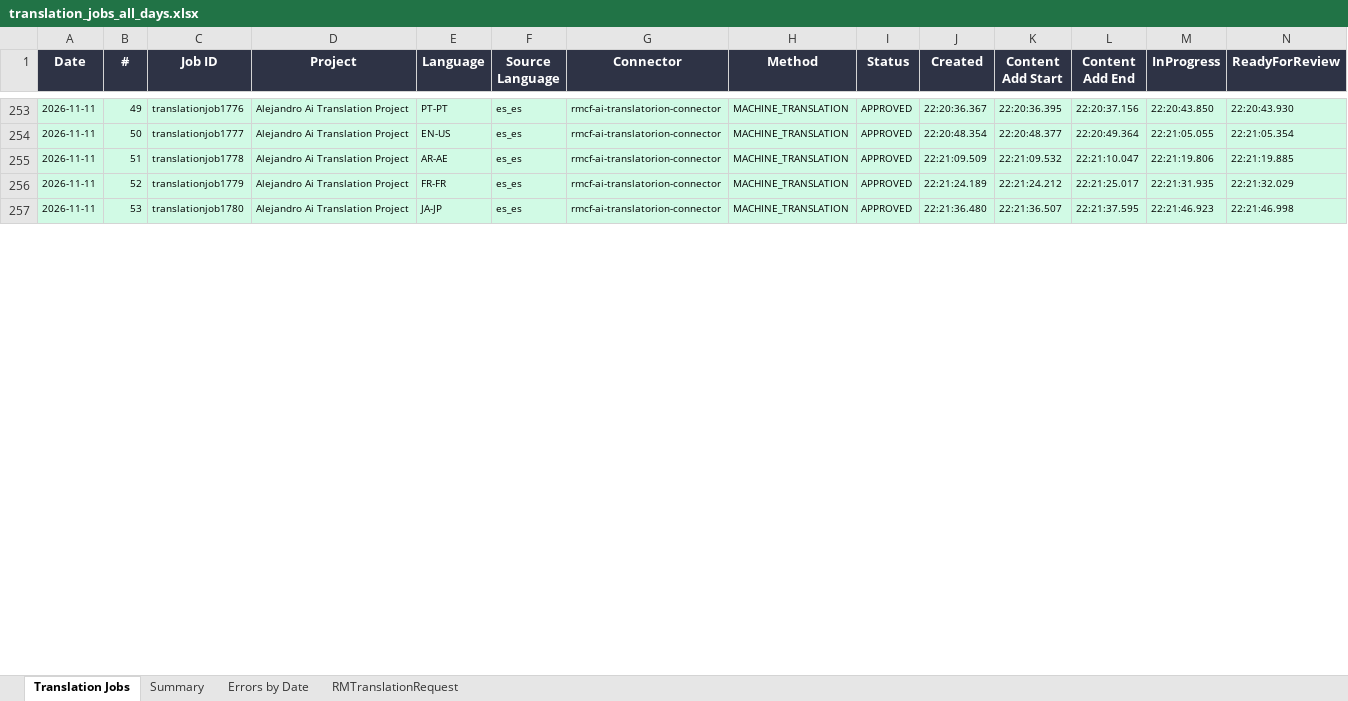
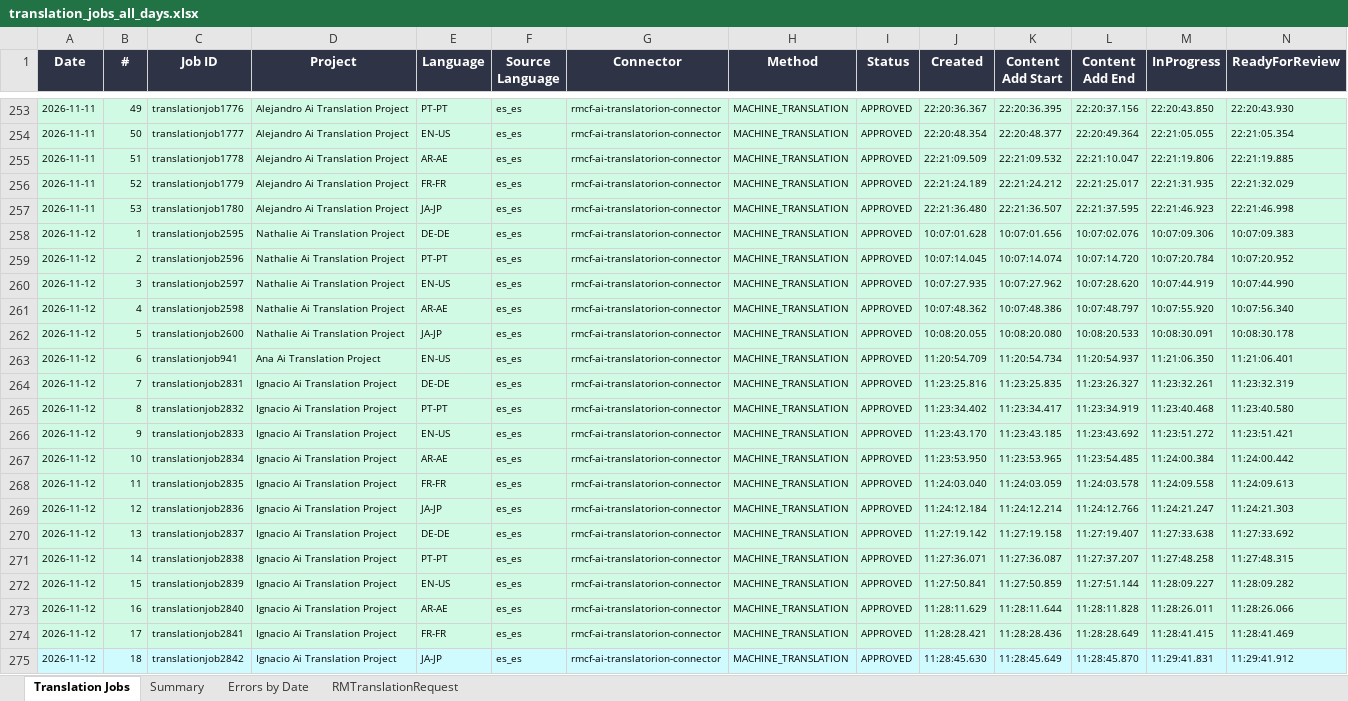
Before and after one commit to adeporra/rm-translation-reports, an Excel workbook: translation_jobs_all_days.xlsx, sheet Translation Jobs, drawn as a sheet; only a part is shown, gaps mark what is left out; values as stored, in another font and other column widths than the file's, no borders; rows hold the shown columns only; the diff covers the shown part only; the diff names each change by its address in the sheet, - before the commit and + after, or states it on an @@ line.

```diff
--- a/translation_jobs_all_days.xlsx (sheet Translation Jobs)
+++ b/translation_jobs_all_days.xlsx (sheet Translation Jobs)
+row 258: 2026-11-12 | 1 | translationjob2595 | Nathalie Ai Translation Project | DE-DE | es_es | rmcf-ai-translatorion-connector | MACHINE_TRANSLATION | APPROVED | 10:07:01.628 | 10:07:01.656 | 10:07:02.076 | 10:07:09.306 | 10:07:09.383
+row 259: 2026-11-12 | 2 | translationjob2596 | Nathalie Ai Translation Project | PT-PT | es_es | rmcf-ai-translatorion-connector | MACHINE_TRANSLATION | APPROVED | 10:07:14.045 | 10:07:14.074 | 10:07:14.720 | 10:07:20.784 | 10:07:20.952
+row 260: 2026-11-12 | 3 | translationjob2597 | Nathalie Ai Translation Project | EN-US | es_es | rmcf-ai-translatorion-connector | MACHINE_TRANSLATION | APPROVED | 10:07:27.935 | 10:07:27.962 | 10:07:28.620 | 10:07:44.919 | 10:07:44.990
+row 261: 2026-11-12 | 4 | translationjob2598 | Nathalie Ai Translation Project | AR-AE | es_es | rmcf-ai-translatorion-connector | MACHINE_TRANSLATION | APPROVED | 10:07:48.362 | 10:07:48.386 | 10:07:48.797 | 10:07:55.920 | 10:07:56.340
+row 262: 2026-11-12 | 5 | translationjob2600 | Nathalie Ai Translation Project | JA-JP | es_es | rmcf-ai-translatorion-connector | MACHINE_TRANSLATION | APPROVED | 10:08:20.055 | 10:08:20.080 | 10:08:20.533 | 10:08:30.091 | 10:08:30.178
+row 263: 2026-11-12 | 6 | translationjob941 | Ana Ai Translation Project | EN-US | es_es | rmcf-ai-translatorion-connector | MACHINE_TRANSLATION | APPROVED | 11:20:54.709 | 11:20:54.734 | 11:20:54.937 | 11:21:06.350 | 11:21:06.401
+row 264: 2026-11-12 | 7 | translationjob2831 | Ignacio Ai Translation Project | DE-DE | es_es | rmcf-ai-translatorion-connector | MACHINE_TRANSLATION | APPROVED | 11:23:25.816 | 11:23:25.835 | 11:23:26.327 | 11:23:32.261 | 11:23:32.319
+row 265: 2026-11-12 | 8 | translationjob2832 | Ignacio Ai Translation Project | PT-PT | es_es | rmcf-ai-translatorion-connector | MACHINE_TRANSLATION | APPROVED | 11:23:34.402 | 11:23:34.417 | 11:23:34.919 | 11:23:40.468 | 11:23:40.580
+row 266: 2026-11-12 | 9 | translationjob2833 | Ignacio Ai Translation Project | EN-US | es_es | rmcf-ai-translatorion-connector | MACHINE_TRANSLATION | APPROVED | 11:23:43.170 | 11:23:43.185 | 11:23:43.692 | 11:23:51.272 | 11:23:51.421
+row 267: 2026-11-12 | 10 | translationjob2834 | Ignacio Ai Translation Project | AR-AE | es_es | rmcf-ai-translatorion-connector | MACHINE_TRANSLATION | APPROVED | 11:23:53.950 | 11:23:53.965 | 11:23:54.485 | 11:24:00.384 | 11:24:00.442
+row 268: 2026-11-12 | 11 | translationjob2835 | Ignacio Ai Translation Project | FR-FR | es_es | rmcf-ai-translatorion-connector | MACHINE_TRANSLATION | APPROVED | 11:24:03.040 | 11:24:03.059 | 11:24:03.578 | 11:24:09.558 | 11:24:09.613
+row 269: 2026-11-12 | 12 | translationjob2836 | Ignacio Ai Translation Project | JA-JP | es_es | rmcf-ai-translatorion-connector | MACHINE_TRANSLATION | APPROVED | 11:24:12.184 | 11:24:12.214 | 11:24:12.766 | 11:24:21.247 | 11:24:21.303
+row 270: 2026-11-12 | 13 | translationjob2837 | Ignacio Ai Translation Project | DE-DE | es_es | rmcf-ai-translatorion-connector | MACHINE_TRANSLATION | APPROVED | 11:27:19.142 | 11:27:19.158 | 11:27:19.407 | 11:27:33.638 | 11:27:33.692
+row 271: 2026-11-12 | 14 | translationjob2838 | Ignacio Ai Translation Project | PT-PT | es_es | rmcf-ai-translatorion-connector | MACHINE_TRANSLATION | APPROVED | 11:27:36.071 | 11:27:36.087 | 11:27:37.207 | 11:27:48.258 | 11:27:48.315
+row 272: 2026-11-12 | 15 | translationjob2839 | Ignacio Ai Translation Project | EN-US | es_es | rmcf-ai-translatorion-connector | MACHINE_TRANSLATION | APPROVED | 11:27:50.841 | 11:27:50.859 | 11:27:51.144 | 11:28:09.227 | 11:28:09.282
+row 273: 2026-11-12 | 16 | translationjob2840 | Ignacio Ai Translation Project | AR-AE | es_es | rmcf-ai-translatorion-connector | MACHINE_TRANSLATION | APPROVED | 11:28:11.629 | 11:28:11.644 | 11:28:11.828 | 11:28:26.011 | 11:28:26.066
+row 274: 2026-11-12 | 17 | translationjob2841 | Ignacio Ai Translation Project | FR-FR | es_es | rmcf-ai-translatorion-connector | MACHINE_TRANSLATION | APPROVED | 11:28:28.421 | 11:28:28.436 | 11:28:28.649 | 11:28:41.415 | 11:28:41.469
+row 275: 2026-11-12 | 18 | translationjob2842 | Ignacio Ai Translation Project | JA-JP | es_es | rmcf-ai-translatorion-connector | MACHINE_TRANSLATION | APPROVED | 11:28:45.630 | 11:28:45.649 | 11:28:45.870 | 11:29:41.831 | 11:29:41.912
```
Also changed, not shown: 31 added rows and 22 edited cells elsewhere in this sheet, sheet Summary, sheet RMTranslationRequest, sheet Errors by Date, 5 other files.
